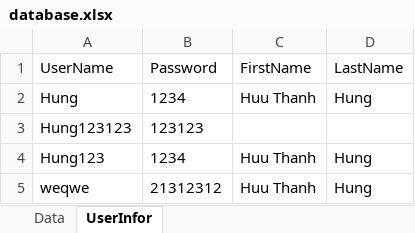
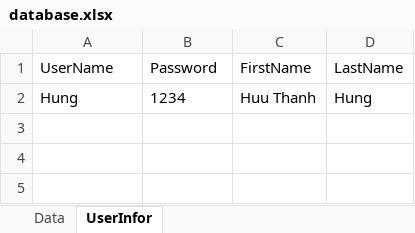
Before and after one commit to HuuThanhHung/git_server_ESP, an Excel workbook: database.xlsx, sheet UserInfor, drawn as a sheet; values as stored, in another font and other column widths than the file's, no borders; the diff names each change by its address in the sheet, - before the commit and + after, or states it on an @@ line.

```diff
--- a/database.xlsx (sheet UserInfor)
+++ b/database.xlsx (sheet UserInfor)
-row 3: Hung123123 | 123123
-row 4: Hung123 | 1234 | Huu Thanh | Hung
-row 5: weqwe | 21312312 | Huu Thanh | Hung
```
Also changed, not shown: sheet Data, 7 other files.
